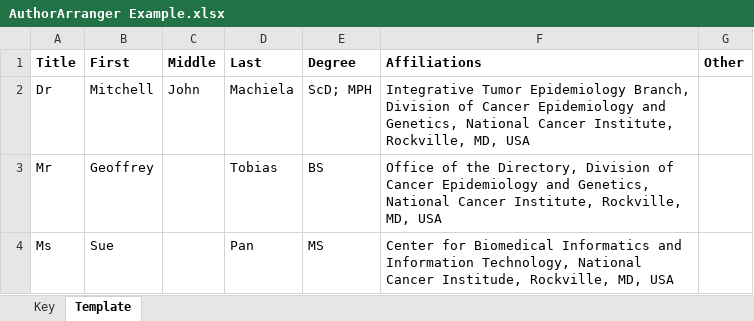
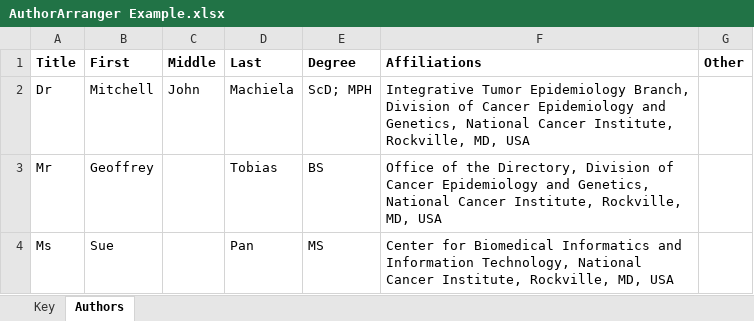
Before and after one commit to CBIIT/nci-webtools-dceg-author-arranger, an Excel workbook: docs/assets/files/AuthorArranger Example.xlsx, sheet Authors, drawn as a sheet; values as stored, in another font and other column widths than the file's, no borders; the diff names each change by its address in the sheet, - before the commit and + after, or states it on an @@ line.

Commit message:
fix example excel files

```diff
--- a/docs/assets/files/AuthorArranger Example.xlsx (sheet Authors)
+++ b/docs/assets/files/AuthorArranger Example.xlsx (sheet Authors)
-sheet tab: Template
+sheet tab: Authors
-F4 (Affiliations): …National Cancer Institude, Rockville, MD,…
+F4 (Affiliations): …National Cancer Institute, Rockville, MD,…
```
Also changed, not shown: src/assets/files/AuthorArranger Example.xlsx, 4 other files.
